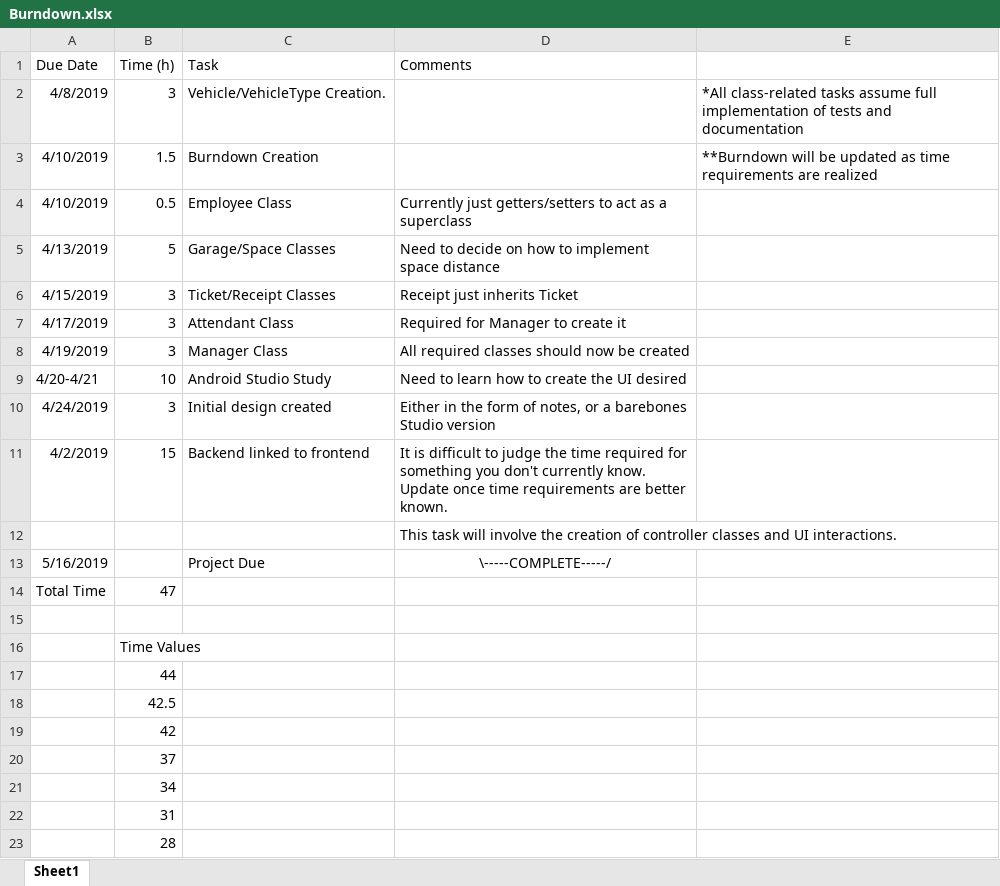
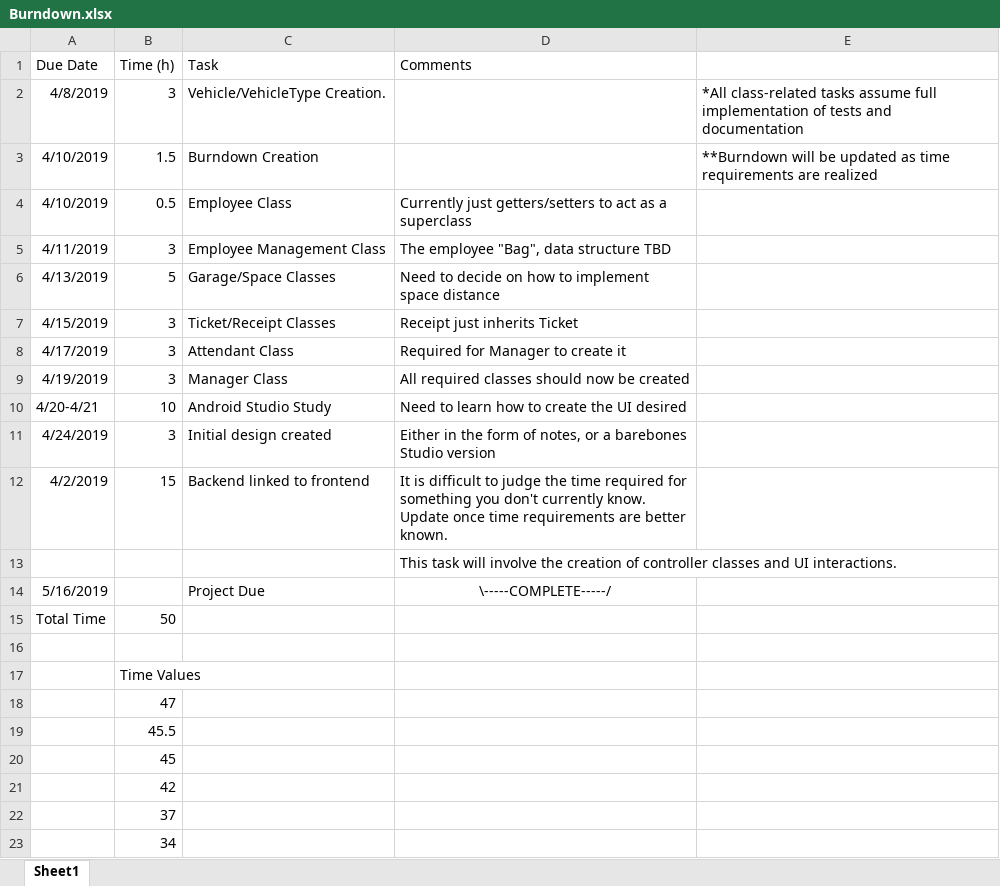
Before and after one commit to ConorThomason/CSE248, an Excel workbook: ThomasonCSE248FinalProject/Burndown.xlsx, sheet Sheet1, drawn as a sheet; only a part is shown; the shorter side is filled out with more unchanged rows; values as stored, in another font and other column widths than the file's, no borders; charts and pictures not drawn; addresses are those after the commit; the diff names each change by its address in the sheet, - before the commit and + after, or states it on an @@ line.

Commit message:
Adjusted burndown to account for EmployeeManagement class

```diff
--- a/ThomasonCSE248FinalProject/Burndown.xlsx (sheet Sheet1)
+++ b/ThomasonCSE248FinalProject/Burndown.xlsx (sheet Sheet1)
+row 5: 4/11/2019 | 3 | Employee Management Class | The employee "Bag", data structure TBD
-B15 (Time (h)): 47
+B15 (Time (h)): 50
-B18 (Time (h)): 44
+B18 (Time (h)): 47
-B19 (Time (h)): 42.5
+B19 (Time (h)): 45.5
+row 20:  | 45
```
Also changed, not shown: charts or pictures.
